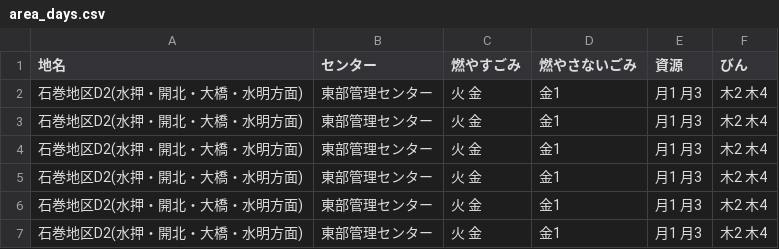
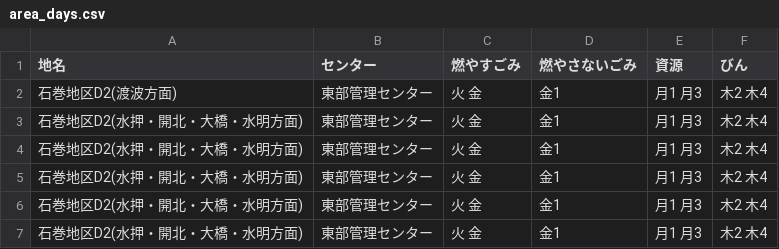
Before and after one commit to TomiGie/5374, a CSV file: data/area_days.csv, drawn as a sheet.

Commit message:
Update area_days.csv

```diff
--- a/data/area_days.csv
+++ b/data/area_days.csv
@@ -1,3 +1,3 @@
 地名,センター,燃やすごみ,燃やさないごみ,資源,びん
-石巻地区D2(水押・開北・大橋・水明方面),東部管理センター,火 金,金1,月1 月3,木2 木4
+石巻地区D2(渡波方面),東部管理センター,火 金,金1,月1 月3,木2 木4
 石巻地区D2(水押・開北・大橋・水明方面),東部管理センター,火 金,金1,月1 月3,木2 木4
```
